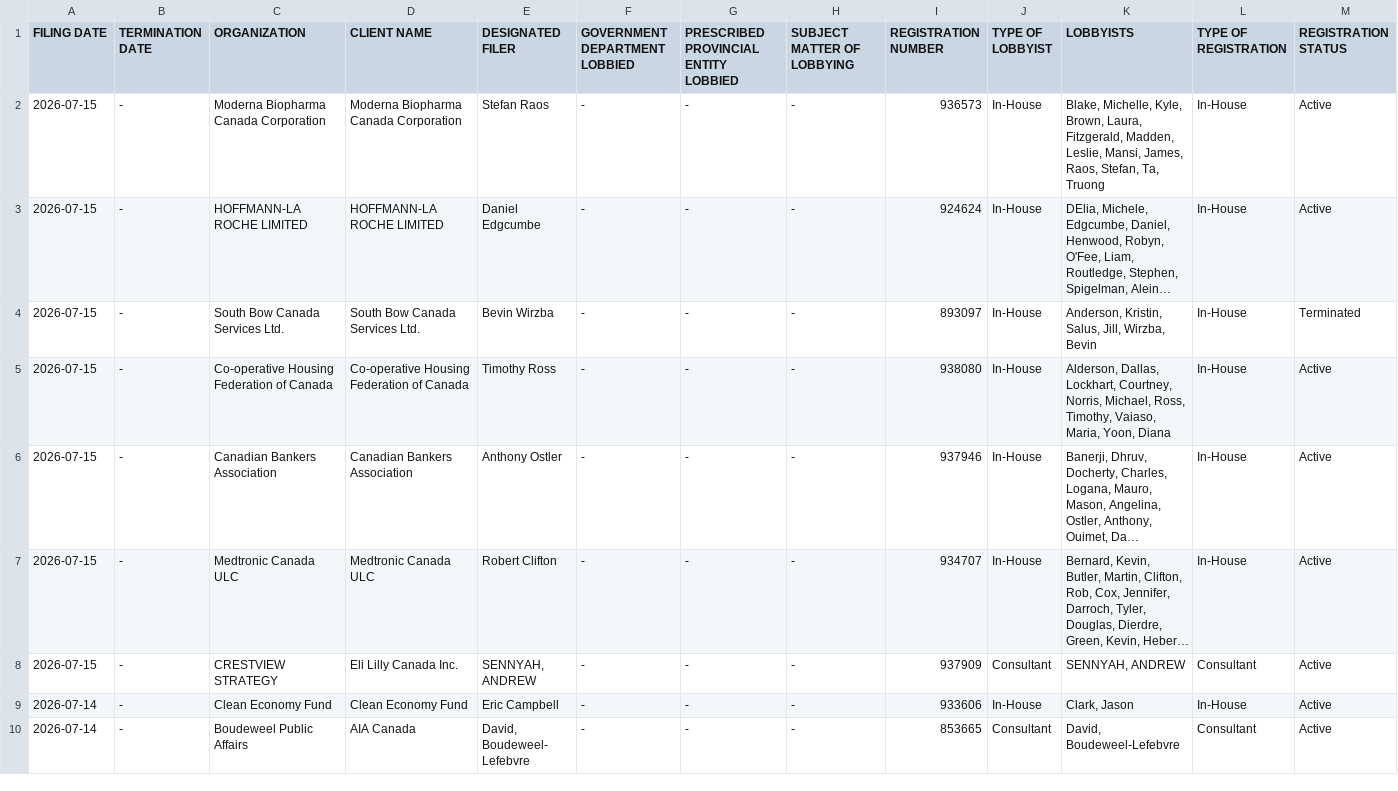
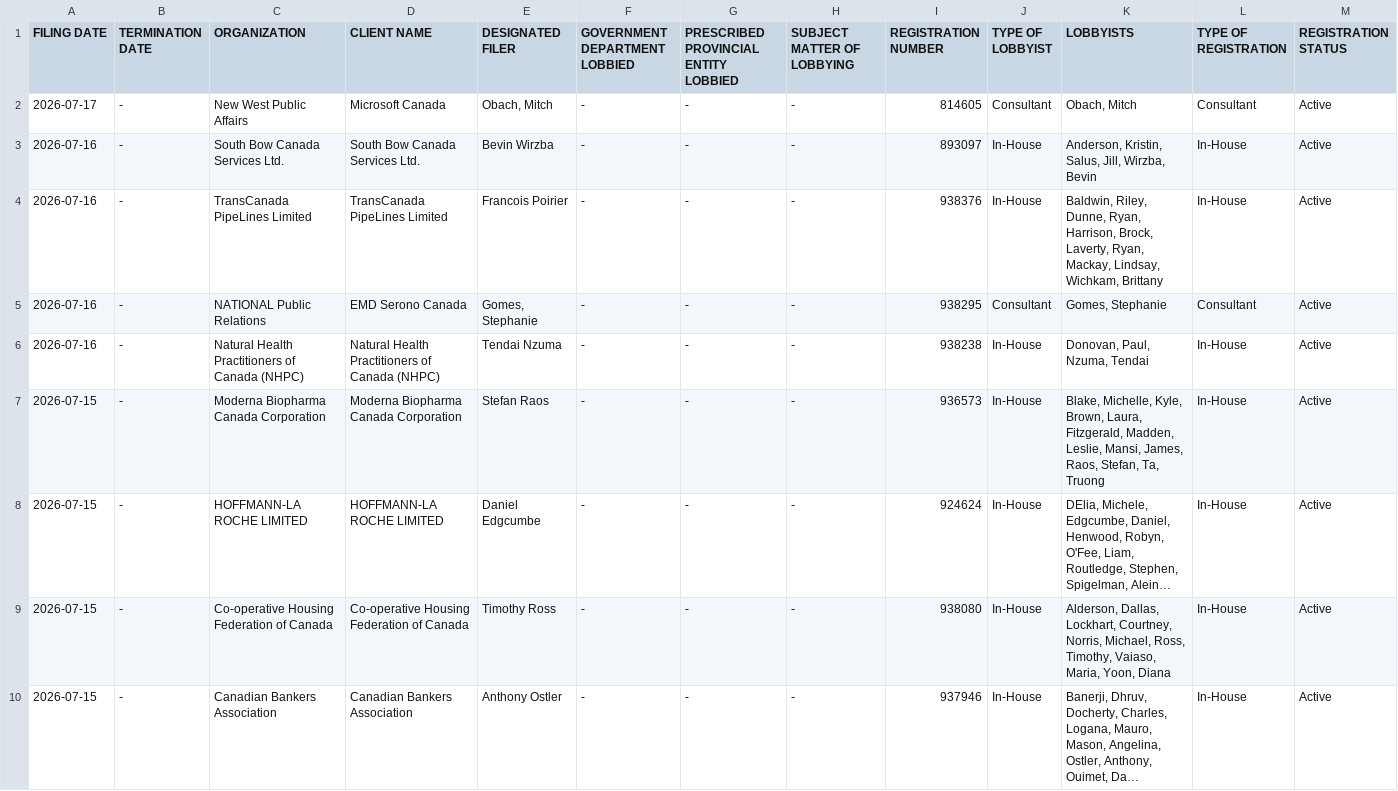
Before and after one commit to J7892/canada-lobbyist-tracker, a CSV file: manitoba/manitoba_lobbyists_historical.csv, drawn as a sheet; only a part is shown; the shorter side is filled out with more unchanged rows; long unchanged cells end in …; removed rows and columns are numbered as before the commit, all else as after; rows hold the shown columns only; the diff names each change by its address in the sheet, - before the commit and + after, or states it on an @@ line.

```diff
--- a/manitoba/manitoba_lobbyists_historical.csv
+++ b/manitoba/manitoba_lobbyists_historical.csv
+row 2: 2026-07-17 | - | New West Public Affairs | Microsoft Canada | Obach, Mitch | - | - | - | 814605 | Consultant | Obach, Mitch | Consultant | Active
+row 3: 2026-07-16 | - | South Bow Canada Services Ltd. | South Bow Canada Services Ltd. | Bevin Wirzba | - | - | - | 893097 | In-House | Anderson, Kristin, Salus, Jill, Wirzba, Bevin | In-House | Active
+row 4: 2026-07-16 | - | TransCanada PipeLines Limited | TransCanada PipeLines Limited | Francois Poirier | - | - | - | 938376 | In-House | Baldwin, Riley, Dunne, Ryan, Harrison, Brock, Laverty, Ryan, Mackay, Lindsay, Wichkam, Brittany | In-House | Active
+row 5: 2026-07-16 | - | NATIONAL Public Relations | EMD Serono Canada | Gomes, Stephanie | - | - | - | 938295 | Consultant | Gomes, Stephanie | Consultant | Active
+row 6: 2026-07-16 | - | Natural Health Practitioners of Canada (NHPC) | Natural Health Practitioners of Canada (NHPC) | Tendai Nzuma | - | - | - | 938238 | In-House | Donovan, Paul, Nzuma, Tendai | In-House | Active
-row 4: 2026-07-15 | - | South Bow Canada Services Ltd. | South Bow Canada Services Ltd. | Bevin Wirzba | - | - | - | 893097 | In-House | Anderson, Kristin, Salus, Jill, Wirzba, Bevin | In-House | Terminated
```
Also changed, not shown: new_brunswick/new_brunswick_lobbyists_historical.csv, 2 other files.
